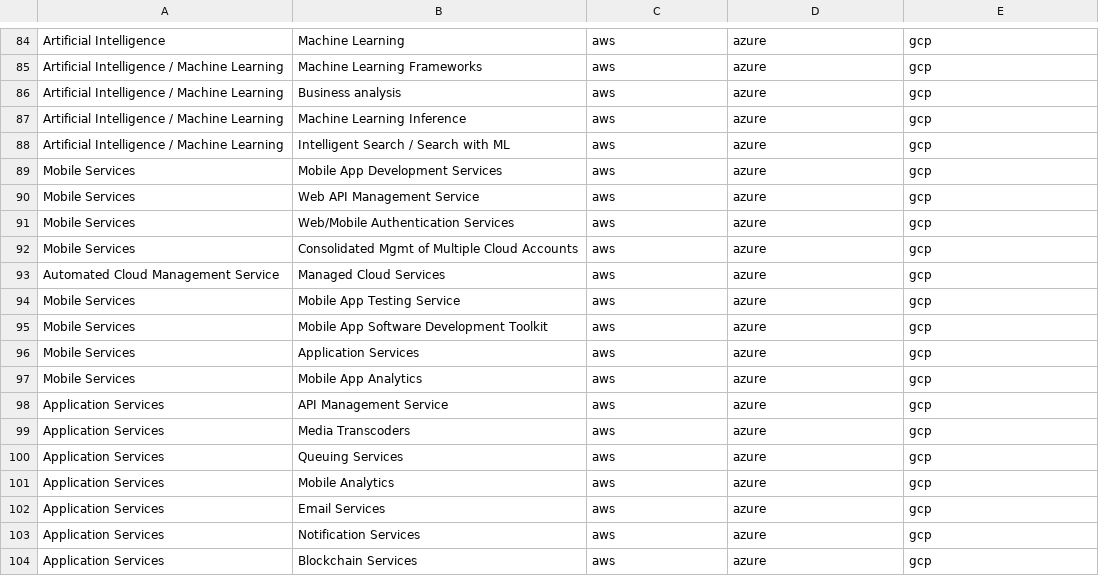
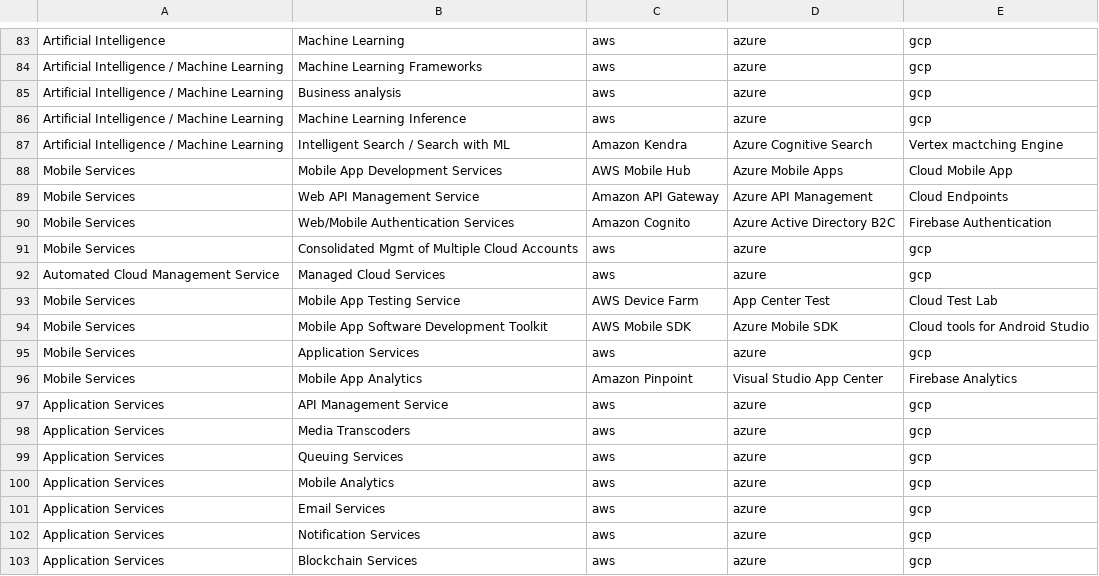
Before and after one commit to ag143/Json, a CSV file: cloud/cloudservices.csv, drawn as a sheet; only a part is shown, gaps mark what is left out; the diff covers the shown part only.

Commit message:
Update cloudservices.csv

```diff
--- a/cloud/cloudservices.csv
+++ b/cloud/cloudservices.csv
@@ -87,12 +86,12 @@ Artificial Intelligence / Machine Learning,Business analysis,aws,azure,gcp
 Artificial Intelligence / Machine Learning,Machine Learning Inference,aws,azure,gcp
-Artificial Intelligence / Machine Learning,Intelligent Search / Search with ML,aws,azure,gcp
-Mobile Services,Mobile App Development Services,aws,azure,gcp
-Mobile Services,Web API Management Service,aws,azure,gcp
-Mobile Services,Web/Mobile Authentication Services,aws,azure,gcp
+Artificial Intelligence / Machine Learning,Intelligent Search / Search with ML,Amazon Kendra,Azure Cognitive Search,Vertex mactching Engine
+Mobile Services,Mobile App Development Services,AWS Mobile Hub,Azure Mobile Apps,Cloud Mobile App
+Mobile Services,Web API Management Service,Amazon API Gateway,Azure API Management,Cloud Endpoints
+Mobile Services,Web/Mobile Authentication Services,Amazon Cognito,Azure Active Directory B2C,Firebase Authentication
 Mobile Services,Consolidated Mgmt of Multiple Cloud Accounts,aws,azure,gcp
 Automated Cloud Management Service,Managed Cloud Services,aws,azure,gcp
-Mobile Services,Mobile App Testing Service,aws,azure,gcp
-Mobile Services,Mobile App Software Development Toolkit,aws,azure,gcp
+Mobile Services,Mobile App Testing Service,AWS Device Farm,App Center Test,Cloud Test Lab
+Mobile Services,Mobile App Software Development Toolkit,AWS Mobile SDK,Azure Mobile SDK,Cloud tools for Android Studio
 Mobile Services,Application Services,aws,azure,gcp
-Mobile Services,Mobile App Analytics,aws,azure,gcp
+Mobile Services,Mobile App Analytics,Amazon Pinpoint,Visual Studio App Center,Firebase Analytics
 Application Services,API Management Service,aws,azure,gcp
```
Also changed, not shown: 1 removed row and 60 edited cells elsewhere in this file.
